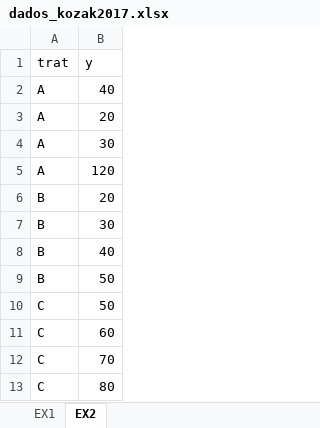
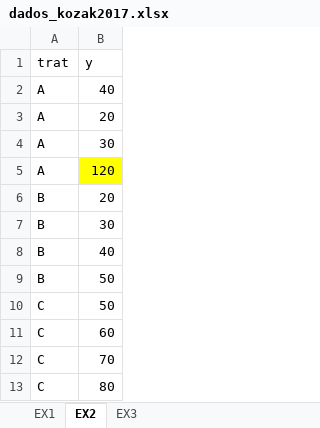
Before and after one commit to deoclecioamorim/ADR, an Excel workbook: dados/dados_kozak2017.xlsx, sheet EX2, drawn as a sheet; values as stored, in another font and other column widths than the file's, no borders; the diff names each change by its address in the sheet, - before the commit and + after, or states it on an @@ line.

```diff
--- a/dados/dados_kozak2017.xlsx (sheet EX2)
+++ b/dados/dados_kozak2017.xlsx (sheet EX2)
+sheet tab: EX3
-B5 fill: none
+B5 fill: #FFFF00
```
Also changed, not shown: sheet EX1, 3 other files.
